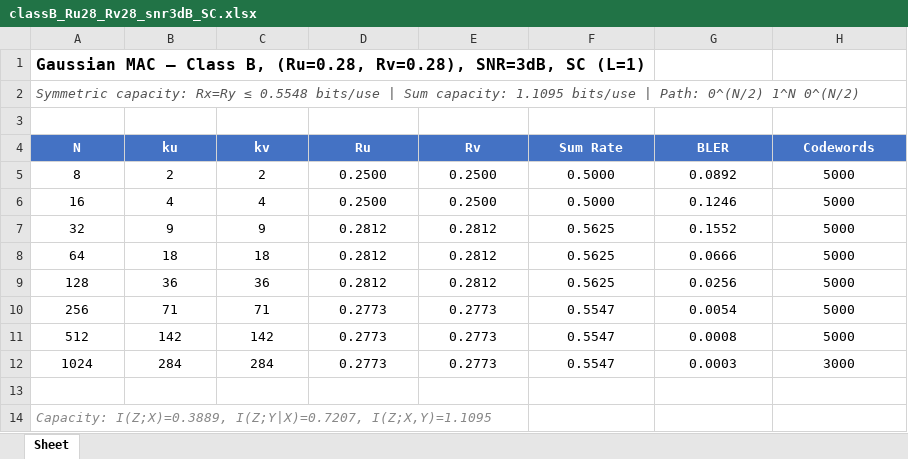
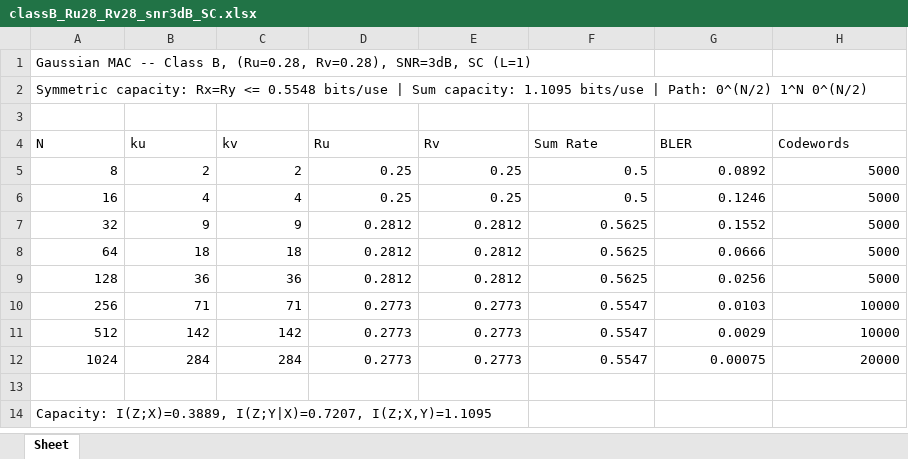
Before and after one commit to eitanspi/polar-codes-mac, an Excel workbook: results/gmac_snr3dB/gmac_snr3dB_classB_Ru28_Rv28_SC/classB_Ru28_Rv28_snr3dB_SC.xlsx, sheet Sheet, drawn as a sheet; values as stored, in another font and other column widths than the file's, no borders; the diff names each change by its address in the sheet, - before the commit and + after, or states it on an @@ line.

```diff
--- a/results/gmac_snr3dB/gmac_snr3dB_classB_Ru28_Rv28_SC/classB_Ru28_Rv28_snr3dB_SC.xlsx (sheet Sheet)
+++ b/results/gmac_snr3dB/gmac_snr3dB_classB_Ru28_Rv28_SC/classB_Ru28_Rv28_snr3dB_SC.xlsx (sheet Sheet)
-A1 (N): Gaussian MAC — Class B,…
+A1 (N): Gaussian MAC -- Class B,…
-A1 bold: on
+A1 bold: off, text size: smaller
-A2 (N): …capacity: Rx=Ry ≤ 0.5548 bits/use…
+A2 (N): …capacity: Rx=Ry <= 0.5548 bits/use…
@@ A2 italic: on → off, text colour: #555555 → black @@
@@ A4:H4 fill: #4472C4 → none, bold: on → off, text colour: #FFFFFF → black, alignment: center → left @@
-A5:H12 alignment: center
+A5:H12 alignment: right
-D5:D6 (Ru): 0.2500
+D5:D6 (Ru): 0.25
-E5:E6 (Rv): 0.2500
+E5:E6 (Rv): 0.25
-F5:F6 (Sum Rate): 0.5000
+F5:F6 (Sum Rate): 0.5
-G10 (BLER): 0.0054
+G10 (BLER): 0.0103
-H10:H11 (Codewords): 5000
+H10:H11 (Codewords): 10000
-G11 (BLER): 0.0008
+G11 (BLER): 0.0029
-G12 (BLER): 0.0003
+G12 (BLER): 0.00075
-H12 (Codewords): 3000
+H12 (Codewords): 20000
@@ A14 italic: on → off, text colour: #888888 → black @@
```
Also changed, not shown: results/RESULTS_AUDIT.xlsx, results/gmac_snr6dB/gmac_snr6dB_classB_Ru48_Rv48_mlp_nn_vs_sc/mlp_nn_vs_sc_classB_Ru48_Rv48_snr6dB.xlsx, 8 other files.
